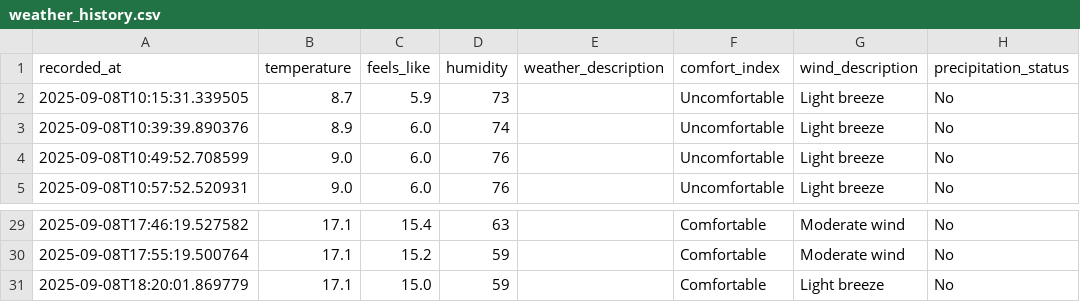
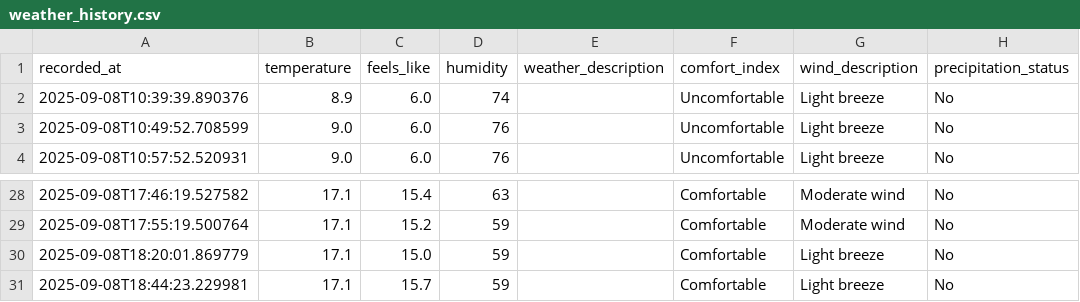
Before and after one commit to jimhouserock/data_pipeline_test_github_actions, a CSV file: data/weather_history.csv, drawn as a sheet; only a part is shown, gaps mark what is left out.

```diff
--- a/data/weather_history.csv
+++ b/data/weather_history.csv
@@ -1,3 +1,2 @@
 recorded_at,temperature,feels_like,humidity,weather_description,comfort_index,wind_description,precipitation_status
-2025-09-08T10:15:31.339505,8.7,5.9,73,,Uncomfortable,Light breeze,No
 2025-09-08T10:39:39.890376,8.9,6.0,74,,Uncomfortable,Light breeze,No
@@ -31 +30,2 @@ recorded_at,temperature,feels_like,humidity,weather_description,comfort_index,wi
 2025-09-08T18:20:01.869779,17.1,15.0,59,,Comfortable,Light breeze,No
+2025-09-08T18:44:23.229981,17.1,15.7,59,,Comfortable,Light breeze,No
```
Also changed, not shown: 3 other files.
